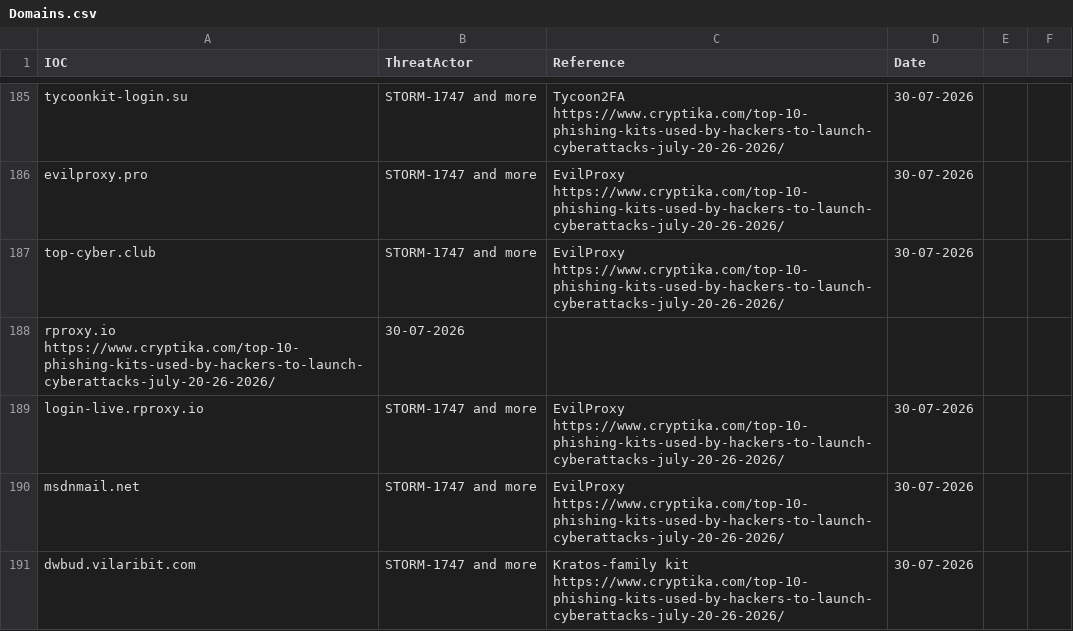
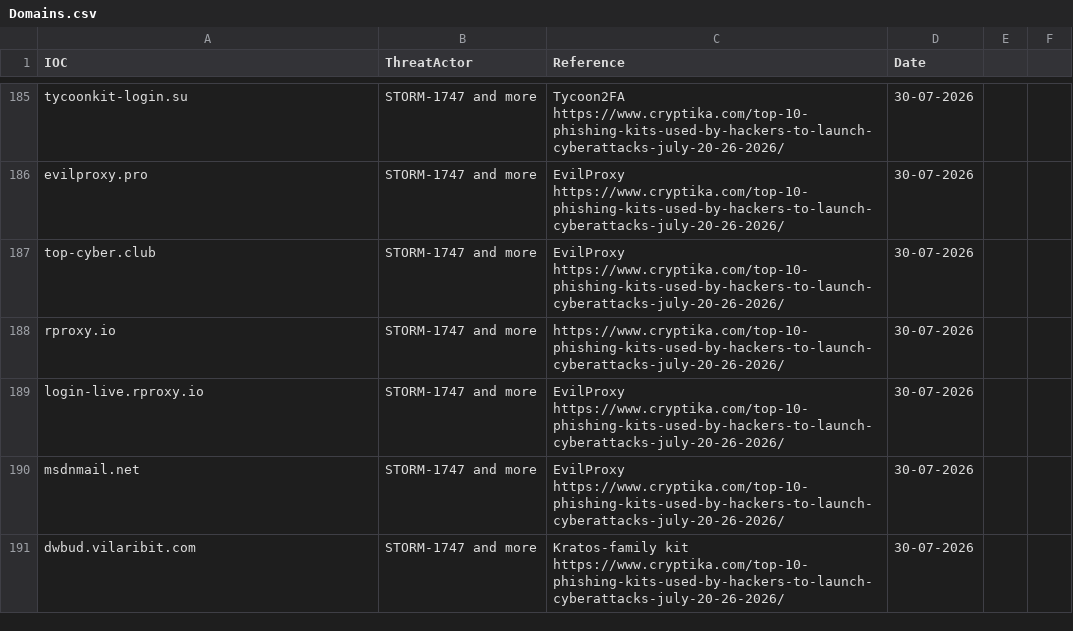
Before and after one commit to thflame/repo, a CSV file: Domains.csv, drawn as a sheet; only a part is shown, gaps mark what is left out.

Commit message:
Update Domains.csv

```diff
--- a/Domains.csv
+++ b/Domains.csv
@@ -187,3 +187,3 @@ evilproxy.pro,STORM-1747 and more,EvilProxy https://www.cryptika.com/top-10-phis
 top-cyber.club,STORM-1747 and more,EvilProxy https://www.cryptika.com/top-10-phishing-kits-used-by-hackers-to-launch-cyberattacks-july-20-26-2026/,30-07-2026
-rproxy.io https://www.cryptika.com/top-10-phishing-kits-used-by-hackers-to-launch-cyberattacks-july-20-26-2026/,30-07-2026
+rproxy.io,STORM-1747 and more,https://www.cryptika.com/top-10-phishing-kits-used-by-hackers-to-launch-cyberattacks-july-20-26-2026/,30-07-2026
 login-live.rproxy.io,STORM-1747 and more,EvilProxy https://www.cryptika.com/top-10-phishing-kits-used-by-hackers-to-launch-cyberattacks-july-20-26-2026/,30-07-2026
```
